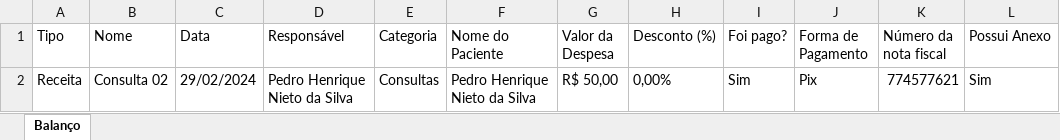
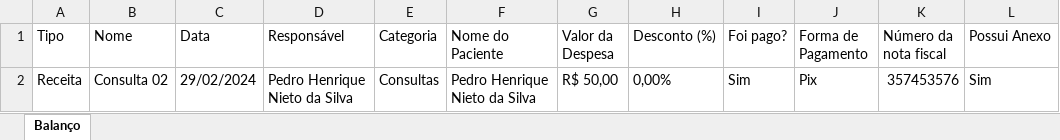
Before and after one commit to euBinho/Cypress-Financeiro, an Excel workbook: cypress/downloads/Balanço 29-01-2024 à 29-02-2024.xlsx, sheet Balanço, drawn as a sheet; values as stored, in another font and other column widths than the file's, no borders; the diff names each change by its address in the sheet, - before the commit and + after, or states it on an @@ line.

```diff
--- a/cypress/downloads/Balanço 29-01-2024 à 29-02-2024.xlsx (sheet Balanço)
+++ b/cypress/downloads/Balanço 29-01-2024 à 29-02-2024.xlsx (sheet Balanço)
-K2 (Número da nota fiscal): 774577621
+K2 (Número da nota fiscal): 357453576
```
Also changed, not shown: 3 other files.
